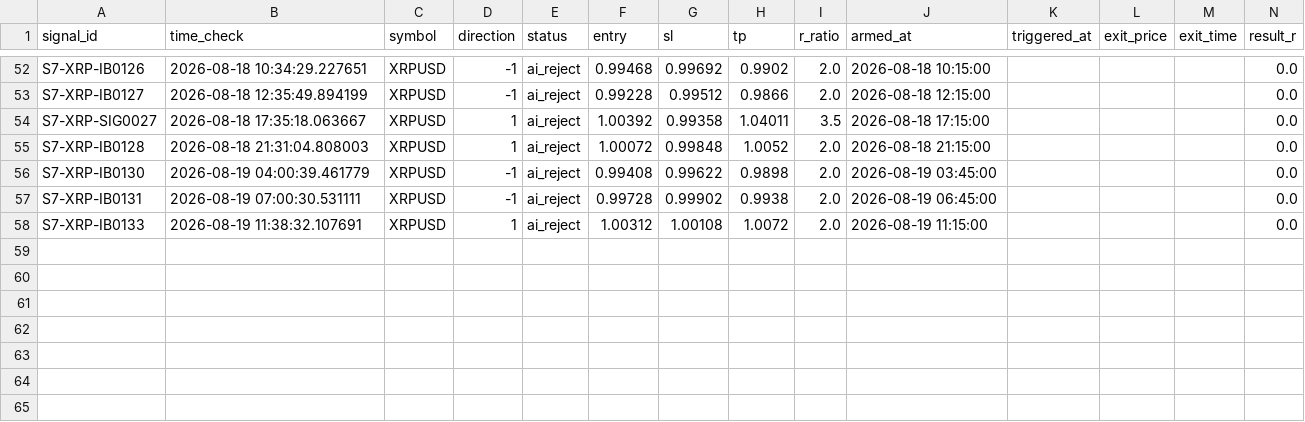
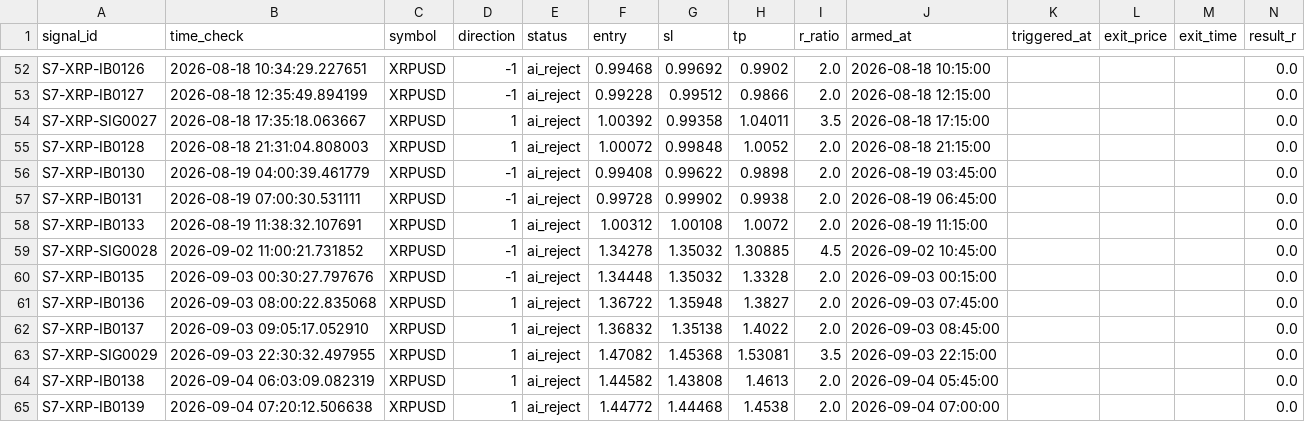
Before and after one commit to alexandrutarnicer-ai/trading-bot, a CSV file: data/live_signals/session7/outcomes.csv, drawn as a sheet; only a part is shown, gaps mark what is left out; rows hold the shown columns only; the diff names each change by its address in the sheet, - before the commit and + after, or states it on an @@ line.

Commit message:
data

```diff
--- a/data/live_signals/session7/outcomes.csv
+++ b/data/live_signals/session7/outcomes.csv
+row 59: S7-XRP-SIG0028 | 2026-09-02 11:00:21.731852 | XRPUSD | -1 | ai_reject | 1.34278 | 1.35032 | 1.30885 | 4.5 | 2026-09-02 10:45:00 |  |  |  | 0.0
+row 60: S7-XRP-IB0135 | 2026-09-03 00:30:27.797676 | XRPUSD | -1 | ai_reject | 1.34448 | 1.35032 | 1.3328 | 2.0 | 2026-09-03 00:15:00 |  |  |  | 0.0
+row 61: S7-XRP-IB0136 | 2026-09-03 08:00:22.835068 | XRPUSD | 1 | ai_reject | 1.36722 | 1.35948 | 1.3827 | 2.0 | 2026-09-03 07:45:00 |  |  |  | 0.0
+row 62: S7-XRP-IB0137 | 2026-09-03 09:05:17.052910 | XRPUSD | 1 | ai_reject | 1.36832 | 1.35138 | 1.4022 | 2.0 | 2026-09-03 08:45:00 |  |  |  | 0.0
+row 63: S7-XRP-SIG0029 | 2026-09-03 22:30:32.497955 | XRPUSD | 1 | ai_reject | 1.47082 | 1.45368 | 1.53081 | 3.5 | 2026-09-03 22:15:00 |  |  |  | 0.0
+row 64: S7-XRP-IB0138 | 2026-09-04 06:03:09.082319 | XRPUSD | 1 | ai_reject | 1.44582 | 1.43808 | 1.4613 | 2.0 | 2026-09-04 05:45:00 |  |  |  | 0.0
+row 65: S7-XRP-IB0139 | 2026-09-04 07:20:12.506638 | XRPUSD | 1 | ai_reject | 1.44772 | 1.44468 | 1.4538 | 2.0 | 2026-09-04 07:00:00 |  |  |  | 0.0
```
Also changed, not shown: data/ai/ai_outcomes.csv, data/live_signals/session1/outcomes.csv, 12 other files.
